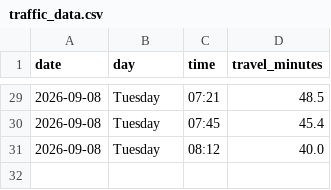
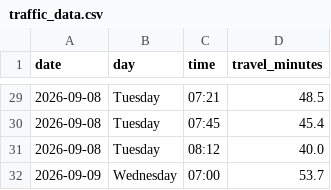
Before and after one commit to kaustubhbhatter/traffic-project, a CSV file: data/traffic_data.csv, drawn as a sheet; only a part is shown, gaps mark what is left out.

```diff
--- a/data/traffic_data.csv
+++ b/data/traffic_data.csv
@@ -31 +31,2 @@ date,day,time,travel_minutes
 2026-09-08,Tuesday,08:12,40.0
+2026-09-09,Wednesday,07:00,53.7
```
Also changed, not shown: 1 other file.
